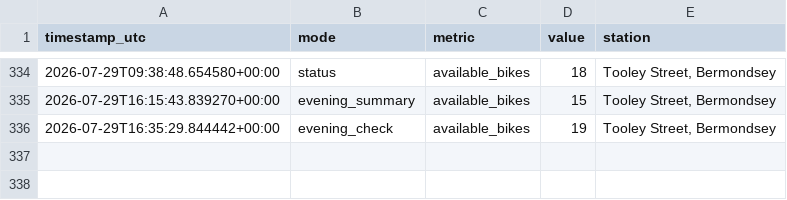
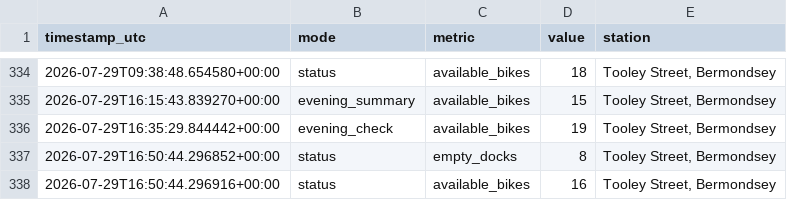
Before and after one commit to hsimmonds01/Claude, a CSV file: dock-alerter/history.csv, drawn as a sheet; only a part is shown, gaps mark what is left out.

```diff
--- a/dock-alerter/history.csv
+++ b/dock-alerter/history.csv
@@ -336 +336,3 @@ timestamp_utc,mode,metric,value,station
 2026-07-29T16:35:29.844442+00:00,evening_check,available_bikes,19,"Tooley Street, Bermondsey"
+2026-07-29T16:50:44.296852+00:00,status,empty_docks,8,"Tooley Street, Bermondsey"
+2026-07-29T16:50:44.296916+00:00,status,available_bikes,16,"Tooley Street, Bermondsey"
```
